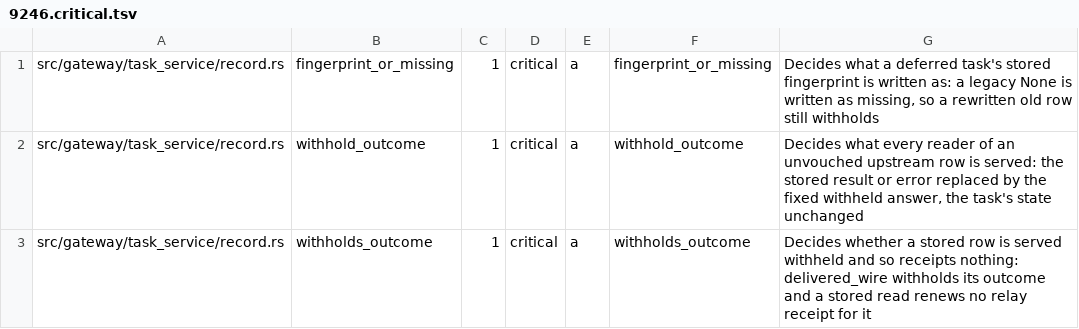
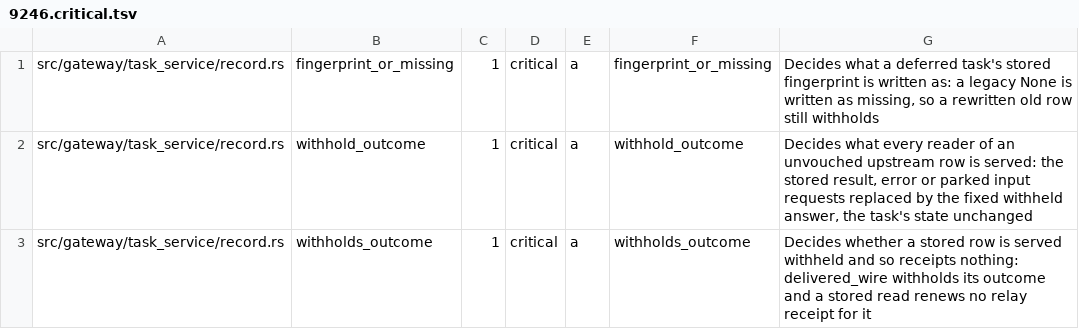
Before and after one commit to MikkoParkkola/mcp-gateway, a TSV file: docs/release/inventory.d/9246.critical.tsv, drawn as a sheet.

```diff
--- a/docs/release/inventory.d/9246.critical.tsv
+++ b/docs/release/inventory.d/9246.critical.tsv
@@ -1,3 +1,3 @@
 src/gateway/task_service/record.rs	fingerprint_or_missing	1	critical	a	fingerprint_or_missing	Decides what a deferred task's stored fingerprint is written as: a legacy None is written as missing, so a rewritten old row still withholds
-src/gateway/task_service/record.rs	withhold_outcome	1	critical	a	withhold_outcome	Decides what every reader of an unvouched upstream row is served: the stored result or error replaced by the fixed withheld answer, the task's state unchanged
+src/gateway/task_service/record.rs	withhold_outcome	1	critical	a	withhold_outcome	Decides what every reader of an unvouched upstream row is served: the stored result, error or parked input requests replaced by the fixed withheld answer, the task's state unchanged
 src/gateway/task_service/record.rs	withholds_outcome	1	critical	a	withholds_outcome	Decides whether a stored row is served withheld and so receipts nothing: delivered_wire withholds its outcome and a stored read renews no relay receipt for it
```
Also changed, not shown: 14 other files.
